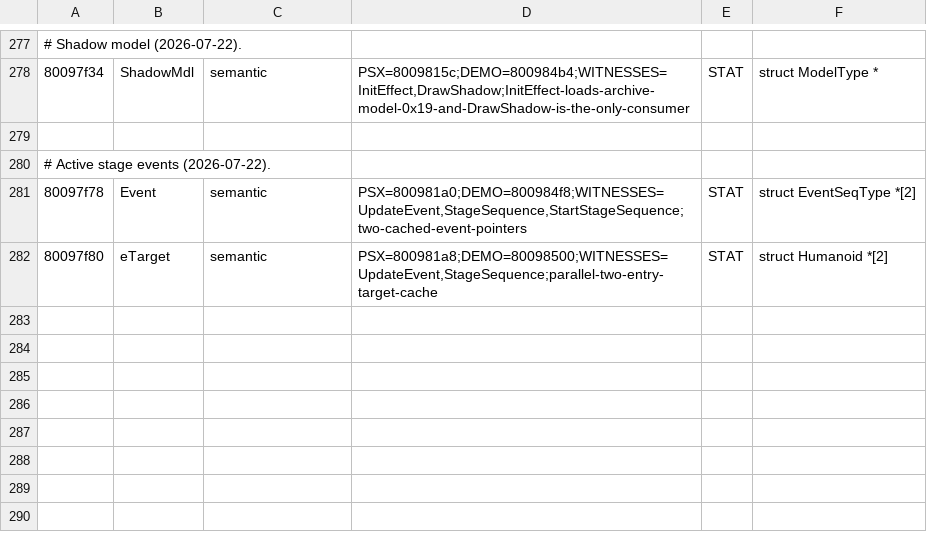
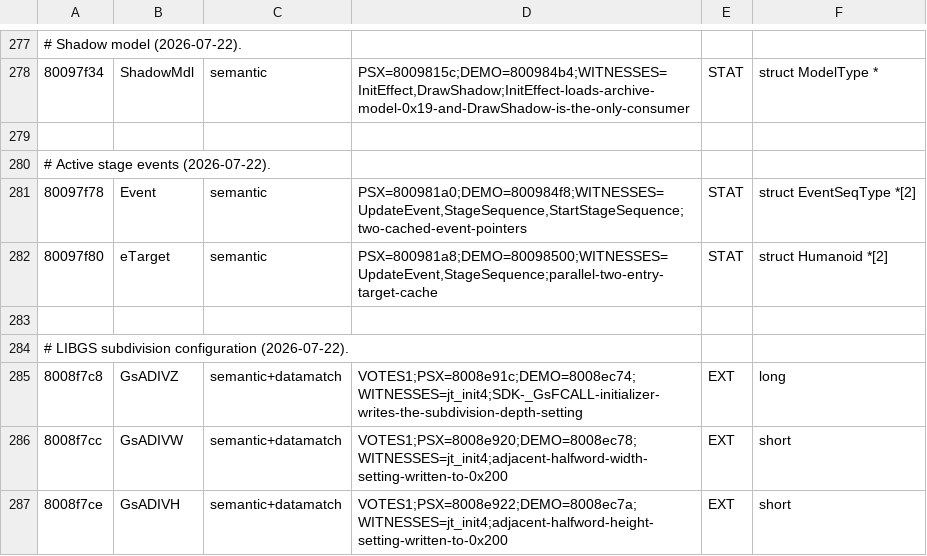
Before and after one commit to Fuuzetsu/tenchu-decomp, a TSV file: reference/data-symbols-applied.tsv, drawn as a sheet; only a part is shown, gaps mark what is left out; the diff names each change by its address in the sheet, - before the commit and + after, or states it on an @@ line.

```diff
--- a/reference/data-symbols-applied.tsv
+++ b/reference/data-symbols-applied.tsv
+row 283: (empty)
+row 284: # LIBGS subdivision configuration (2026-07-22).
+row 285: 8008f7c8 | GsADIVZ | semantic+datamatch | VOTES1;PSX=8008e91c;DEMO=8008ec74;WITNESSES=jt_init4;SDK-_GsFCALL-initializer-writes-the-subdivision-depth-setting | EXT | long
+row 286: 8008f7cc | GsADIVW | semantic+datamatch | VOTES1;PSX=8008e920;DEMO=8008ec78;WITNESSES=jt_init4;adjacent-halfword-width-setting-written-to-0x200 | EXT | short
+row 287: 8008f7ce | GsADIVH | semantic+datamatch | VOTES1;PSX=8008e922;DEMO=8008ec7a;WITNESSES=jt_init4;adjacent-halfword-height-setting-written-to-0x200 | EXT | short
```
Also changed, not shown: reference/psxsym-data-candidates.tsv, 3 other files.
